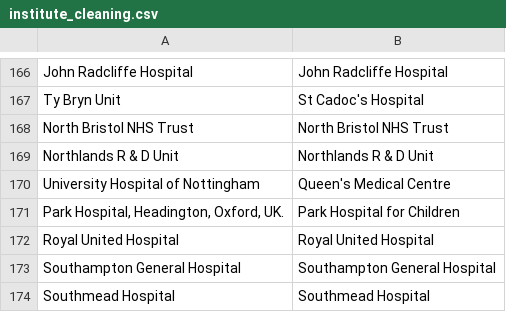
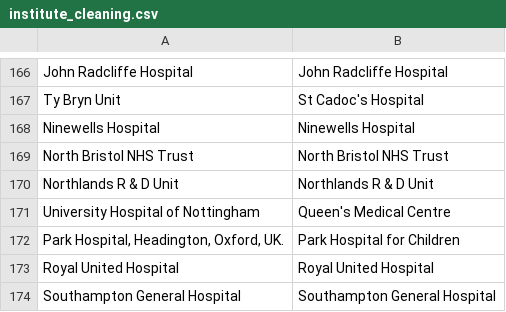
Before and after one commit to OllyButters/puma, a CSV file: config/institute_cleaning.csv, drawn as a sheet; only a part is shown, gaps mark what is left out; the shorter side is filled out with more unchanged rows; the diff names each change by its address in the sheet, - before the commit and + after, or states it on an @@ line.

Commit message:
Ninewells Hospital

```diff
--- a/config/institute_cleaning.csv
+++ b/config/institute_cleaning.csv
+row 168: Ninewells Hospital | Ninewells Hospital
```
